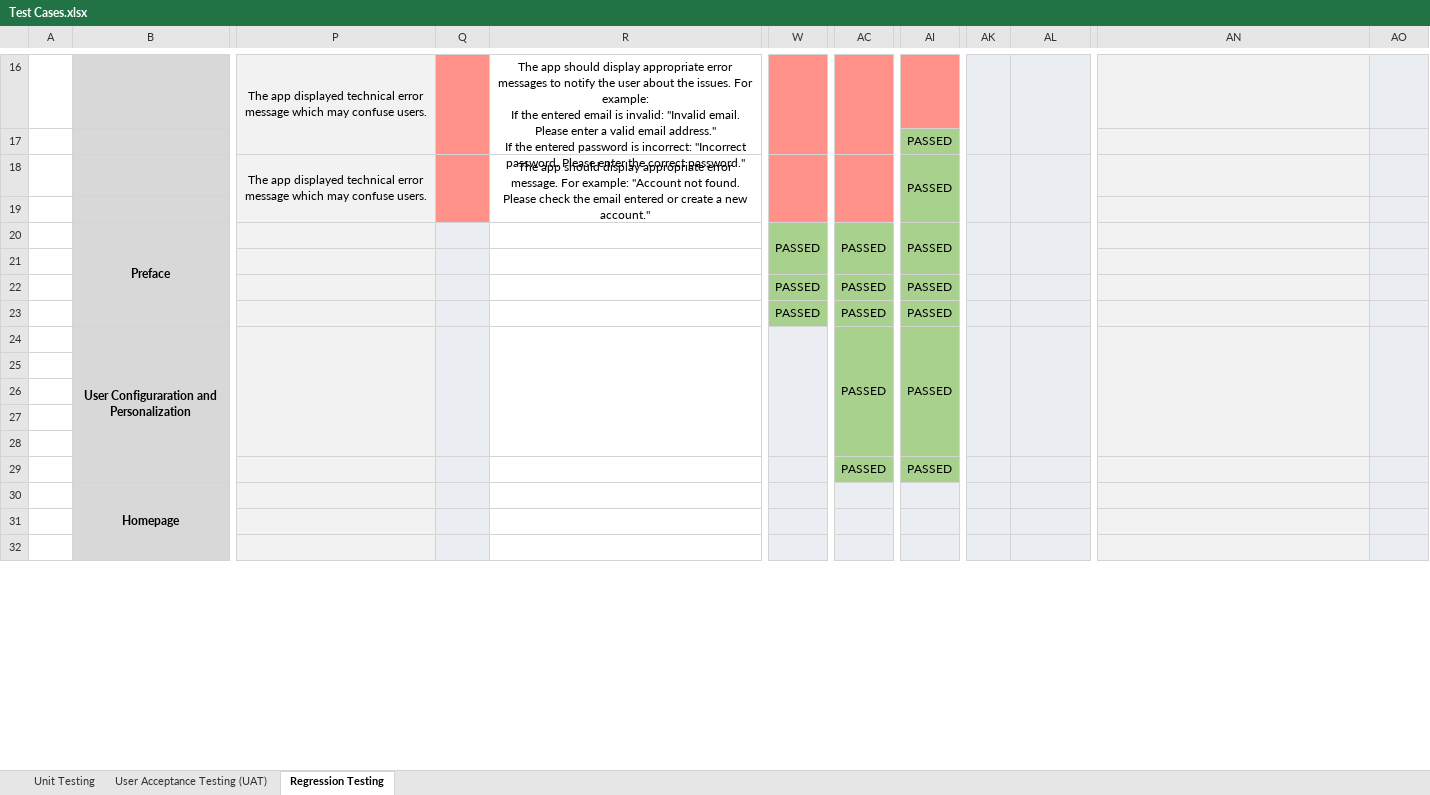
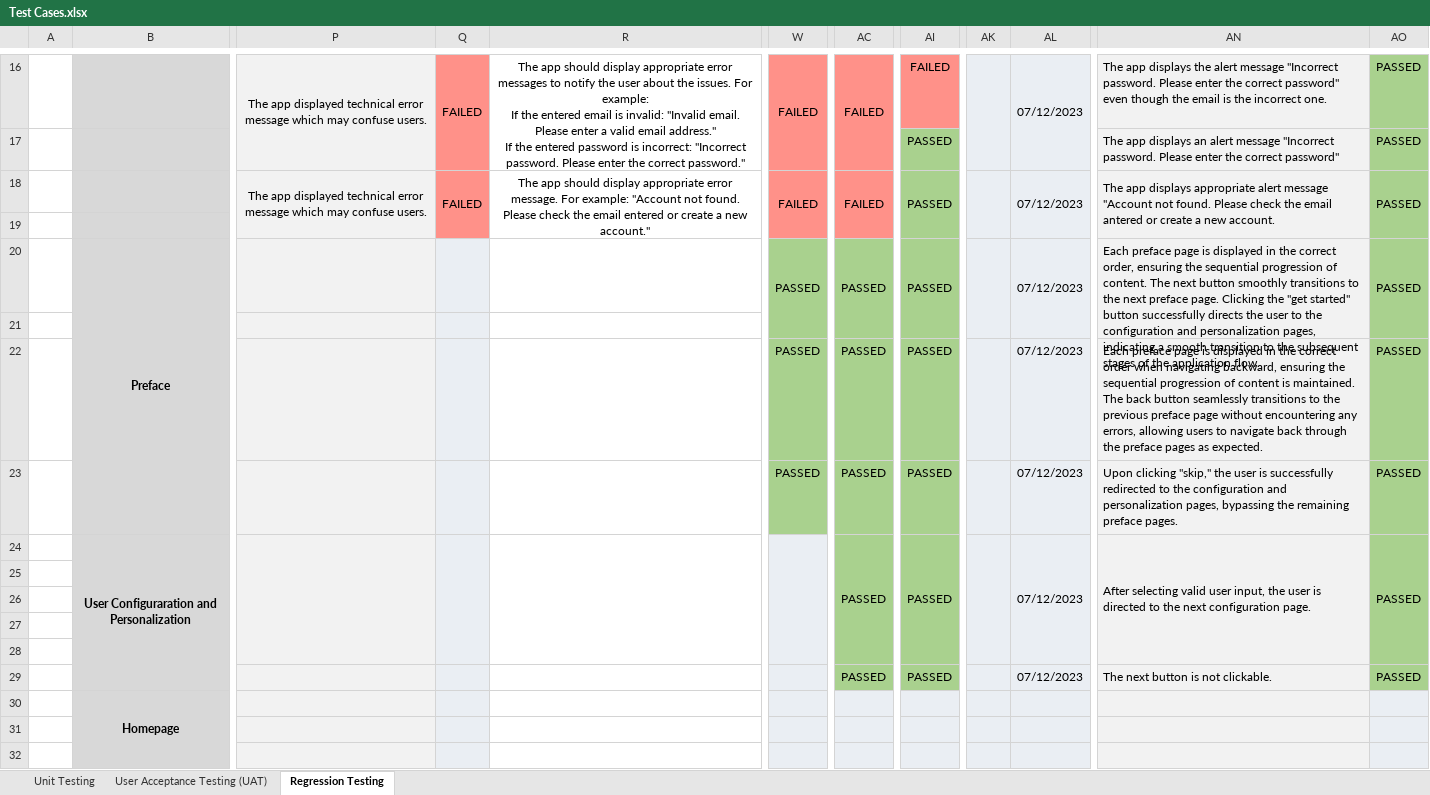
Before and after one commit to irishmicoletcando/h2gether-mobile-app, an Excel workbook: Test Cases.xlsx, sheet Regression Testing, drawn as a sheet; only a part is shown, gaps mark what is left out; values as stored, in another font and other column widths than the file's, no borders; charts and pictures and conditional formats not drawn; the diff covers the shown part only; the diff names each change by its address in the sheet, - before the commit and + after, or states it on an @@ line.

Commit message:
Regression Testing: Testing of Hydration Tips page

```diff
--- a/Test Cases.xlsx (sheet Regression Testing)
+++ b/Test Cases.xlsx (sheet Regression Testing)
-Q16: (empty)
+Q16: FAILED
-W16: (empty)
+W16: FAILED
-AC16: (empty)
+AC16: FAILED
-AI16: (empty)
+AI16: FAILED
-AL16: (empty)
+AL16: 07/12/2023
-AN16: (empty)
+AN16: The app displays the alert message "Incorrect password. Please enter the correct password" even though the email is the incorrect one.
-AO16:AO29 fill: #EAEEF3
+AO16:AO29 fill: #A9D18E
-AO16:AO18: (empty)
+AO16:AO18: PASSED
-AK17 fill: none
+AK17 fill: #EAEEF3
-AN17: (empty)
+AN17: The app displays an alert message "Incorrect password. Please enter the correct password"
-Q18: (empty)
+Q18: FAILED
-W18: (empty)
+W18: FAILED
-AC18: (empty)
+AC18: FAILED
-AL18: (empty)
+AL18: 07/12/2023
-AN18: (empty)
+AN18: The app displays appropriate alert message "Account not found. Please check the email antered or create a new account.
+AN18:AN19 merged
+AO18:AO19 merged
-AK19 fill: none
+AK19 fill: #EAEEF3
-AL20: (empty)
+AL20: 07/12/2023
-AN20: (empty)
+AN20: Each preface page is displayed in the correct order, ensuring the sequential progression of content. The next button smoothly transitions to the next preface page. Clicking the "get started" button successfully directs the user to the configuration and personalization pages, indicating a smooth transition to the subsequent stages of the application flow.
+AN20:AN21 merged
-AO20: (empty)
+AO20: PASSED
+AO20:AO21 merged
-AL22:AL24: (empty)
+AL22:AL24: 07/12/2023
-AN22: (empty)
+AN22: Each preface page is displayed in the correct order when navigating backward, ensuring the sequential progression of content is maintained. The back button seamlessly transitions to the previous preface page without encountering any errors, allowing users to navigate back through the preface pages as expected.
-AO22:AO24: (empty)
+AO22:AO24: PASSED
-AN23: (empty)
+AN23: Upon clicking "skip," the user is successfully redirected to the configuration and personalization pages, bypassing the remaining preface pages.
-AN24: (empty)
+AN24: After selecting valid user input, the user is directed to the next configuration page.
-AL29: (empty)
+AL29: 07/12/2023
-AN29: (empty)
+AN29: The next button is not clickable.
-AO29: (empty)
+AO29: PASSED
```
Also changed, not shown: 1 added row, 38 edited cells, cell formats and merged cells elsewhere in this sheet, charts or pictures.
